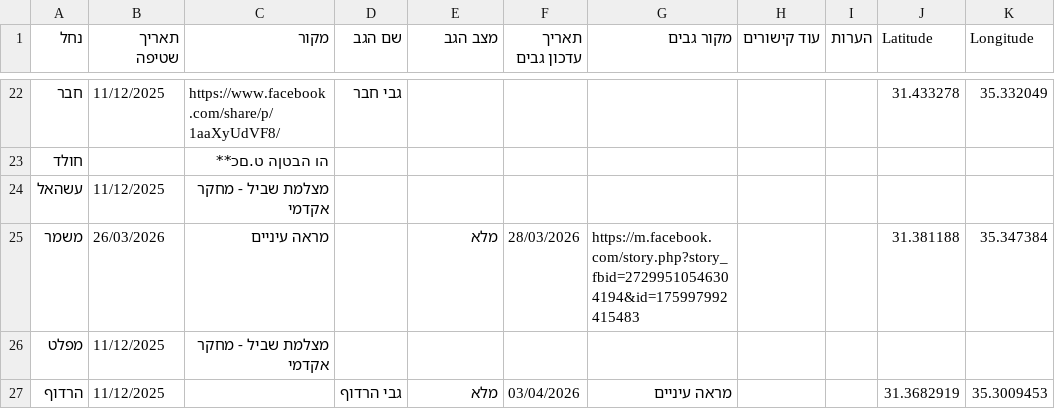
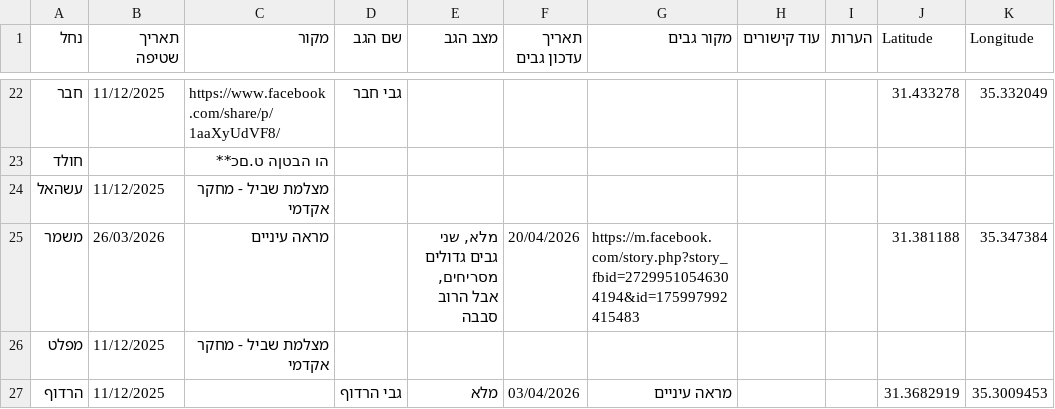
Before and after one commit to zstadler/IHMGeoJSONWaterholes, a TSV file: floods.tsv, drawn as a sheet; only a part is shown, gaps mark what is left out.

```diff
--- a/floods.tsv
+++ b/floods.tsv
@@ -24,3 +24,3 @@
 עשהאל	11/12/2025	מצלמת שביל - מחקר אקדמי								
-משמר	26/03/2026	מראה עיניים		מלא	28/03/2026	https://m.facebook.com/story.php?story_fbid=27299510546304194&id=175997992415483			31.381188	35.347384
+משמר	26/03/2026	מראה עיניים		מלא, שני גבים גדולים מסריחים, אבל הרוב סבבה	20/04/2026	https://m.facebook.com/story.php?story_fbid=27299510546304194&id=175997992415483			31.381188	35.347384
 מפלט	11/12/2025	מצלמת שביל - מחקר אקדמי								
```
